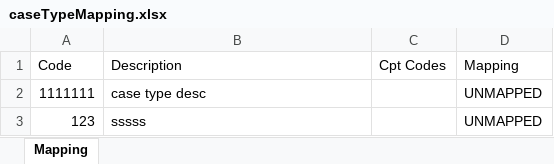
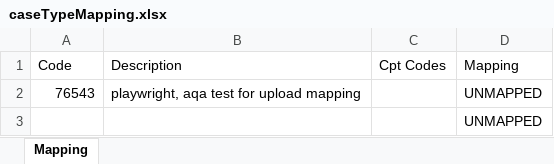
Before and after one commit to Accumen/mbh-playwright, an Excel workbook: caseTypeMapping.xlsx, sheet Mapping, drawn as a sheet; values as stored, in another font and other column widths than the file's, no borders; removed rows and columns are numbered as before the commit, all else as after; the diff names each change by its address in the sheet, - before the commit and + after, or states it on an @@ line.

```diff
--- a/caseTypeMapping.xlsx (sheet Mapping)
+++ b/caseTypeMapping.xlsx (sheet Mapping)
-row 2: 1111111 | case type desc |  | UNMAPPED
-row 3: 123 | sssss |  | UNMAPPED
+row 2: 76543 | playwright, aqa test for upload mapping |  | UNMAPPED
+row 3:  |  |  | UNMAPPED
```
Also changed, not shown: 3 other files.
